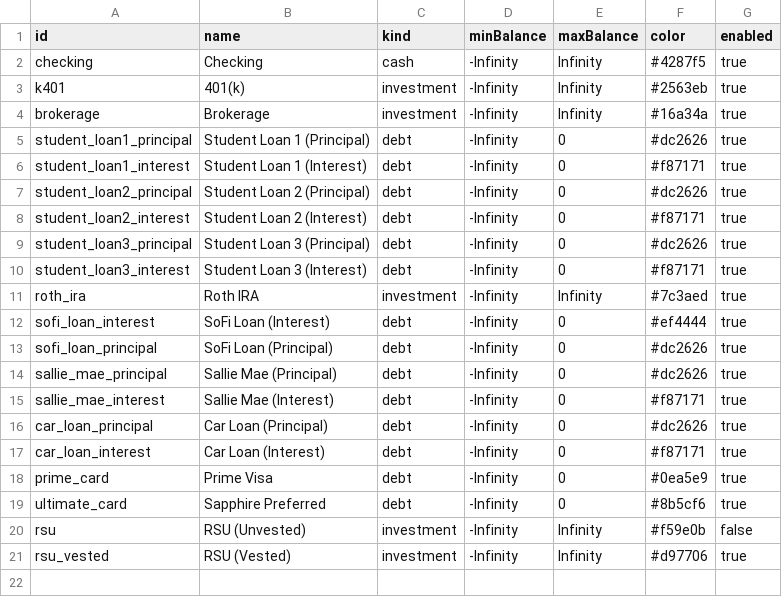
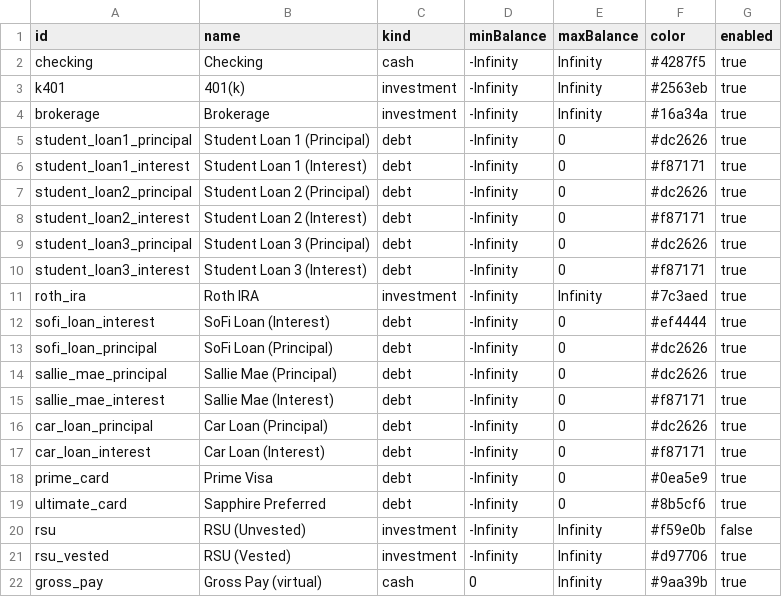
Before and after one commit to SimHoZebs/net-worth-estimator, a CSV file: public/configs/accounts.csv, drawn as a sheet.

```diff
--- a/public/configs/accounts.csv
+++ b/public/configs/accounts.csv
@@ -21 +21,2 @@ rsu,RSU (Unvested),investment,-Infinity,Infinity,#f59e0b,false
 rsu_vested,RSU (Vested),investment,-Infinity,Infinity,#d97706,true
+gross_pay,Gross Pay (virtual),cash,0,Infinity,#9aa39b,true
```
Also changed, not shown: public/configs/checkpoints.csv, public/configs/postings.csv.
